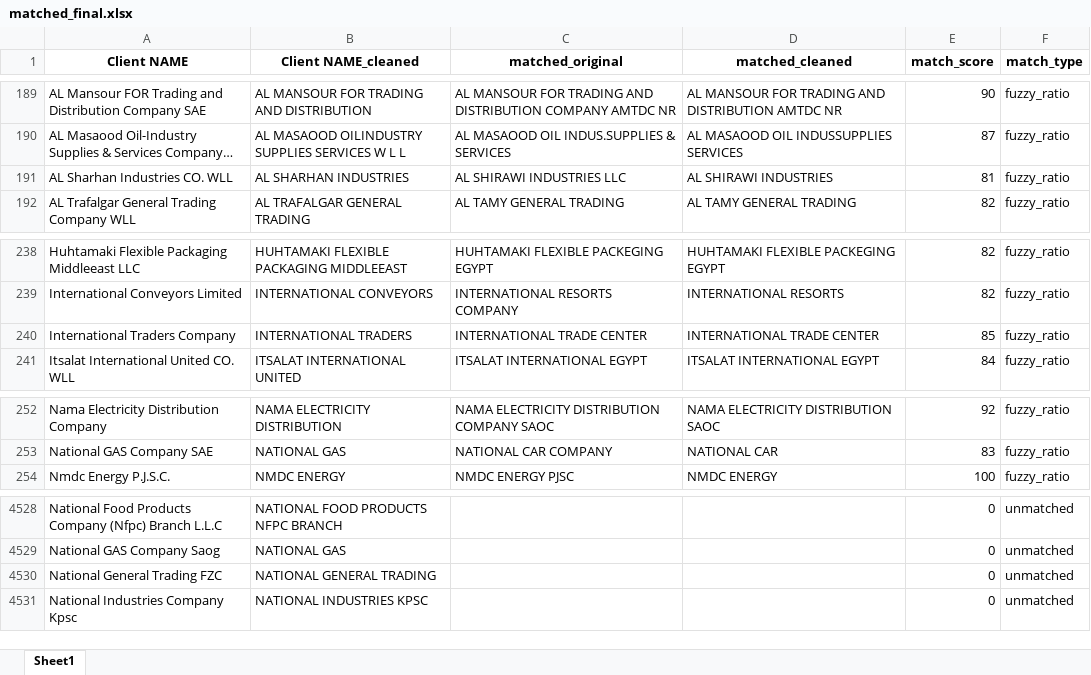
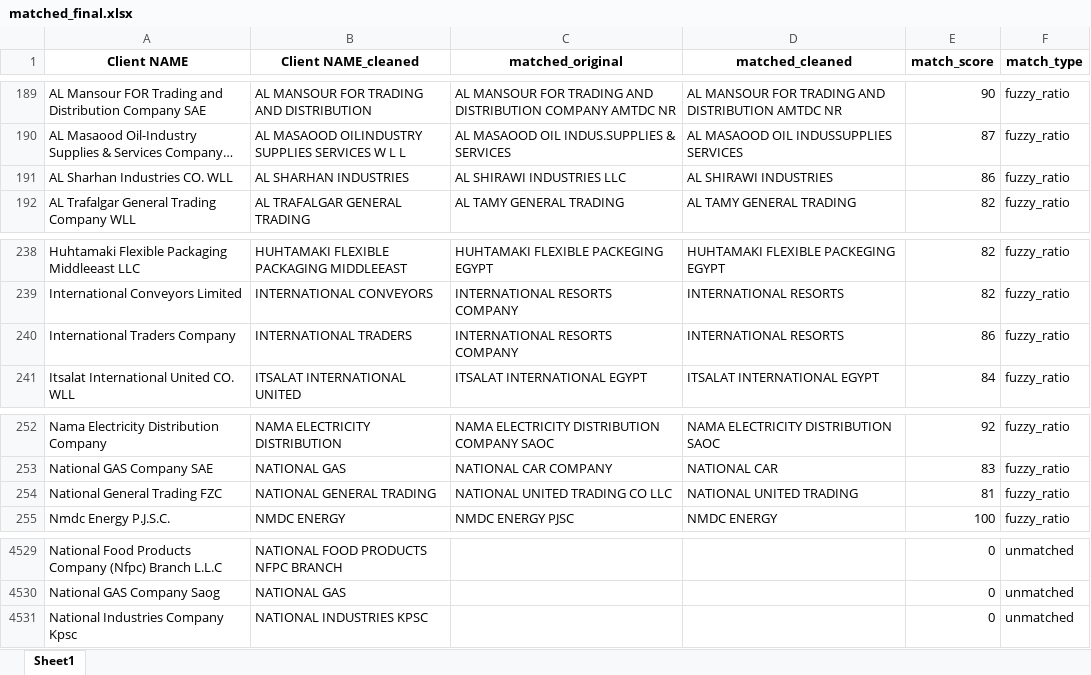
Before and after one commit to Infomineo-da/Name_Matching_App, an Excel workbook: Data/Output/matched_final.xlsx, sheet Sheet1, drawn as a sheet; only a part is shown, gaps mark what is left out; long unchanged cells end in …; values as stored, in another font and other column widths than the file's, no borders; removed rows and columns are numbered as before the commit, all else as after; the diff names each change by its address in the sheet, - before the commit and + after, or states it on an @@ line.

```diff
--- a/Data/Output/matched_final.xlsx (sheet Sheet1)
+++ b/Data/Output/matched_final.xlsx (sheet Sheet1)
-E191 (match_score): 81
+E191 (match_score): 86
-C240 (matched_original): INTERNATIONAL TRADE CENTER
+C240 (matched_original): INTERNATIONAL RESORTS COMPANY
-D240 (matched_cleaned): INTERNATIONAL TRADE CENTER
+D240 (matched_cleaned): INTERNATIONAL RESORTS
-E240 (match_score): 85
+E240 (match_score): 86
+row 254: National General Trading FZC | NATIONAL GENERAL TRADING | NATIONAL UNITED TRADING CO LLC | NATIONAL UNITED TRADING | 81 | fuzzy_ratio
-row 4530: National General Trading FZC | NATIONAL GENERAL TRADING |  |  | 0 | unmatched
```
Also changed, not shown: Data/Cleaned_Input/cleaned_df1.xlsx, Data/Cleaned_Input/cleaned_df2.xlsx, 3 other files.
